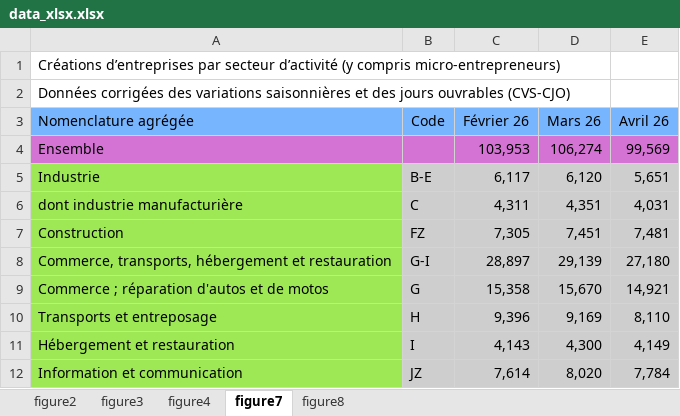
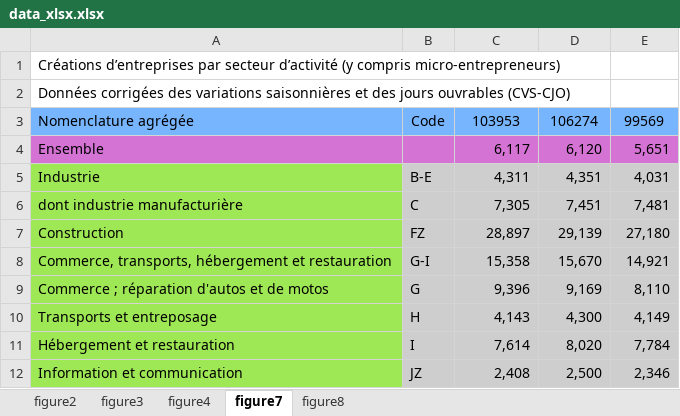
Before and after one commit to JulesLjs/getrad, an Excel workbook: vignettes/data_xlsx.xlsx, sheet figure7, drawn as a sheet; only a part is shown; values as stored, in another font and other column widths than the file's, no borders; the diff covers the shown part only; the diff names each change by its address in the sheet, - before the commit and + after, or states it on an @@ line.

```diff
--- a/vignettes/data_xlsx.xlsx (sheet figure7)
+++ b/vignettes/data_xlsx.xlsx (sheet figure7)
-C3: Février 26
+C3: 103953
-D3: Mars 26
+D3: 106274
-E3: Avril 26
+E3: 99569
-C4: 103,953
+C4: 6,117
-D4: 106,274
+D4: 6,120
-E4: 99,569
+E4: 5,651
-C5: 6,117
+C5: 4,311
-D5: 6,120
+D5: 4,351
-E5: 5,651
+E5: 4,031
-C6: 4,311
+C6: 7,305
-D6: 4,351
+D6: 7,451
-E6: 4,031
+E6: 7,481
-C7: 7,305
+C7: 28,897
-D7: 7,451
+D7: 29,139
-E7: 7,481
+E7: 27,180
-C8: 28,897
+C8: 15,358
-D8: 29,139
+D8: 15,670
-E8: 27,180
+E8: 14,921
-C9: 15,358
+C9: 9,396
-D9: 15,670
+D9: 9,169
-E9: 14,921
+E9: 8,110
-C10: 9,396
+C10: 4,143
-D10: 9,169
+D10: 4,300
-E10: 8,110
+E10: 4,149
-C11: 4,143
+C11: 7,614
-D11: 4,300
+D11: 8,020
-E11: 4,149
+E11: 7,784
-C12: 7,614
+C12: 2,408
-D12: 8,020
+D12: 2,500
-E12: 7,784
+E12: 2,346
```
Also changed, not shown: 15 edited cells elsewhere in this sheet, 6 other files.
